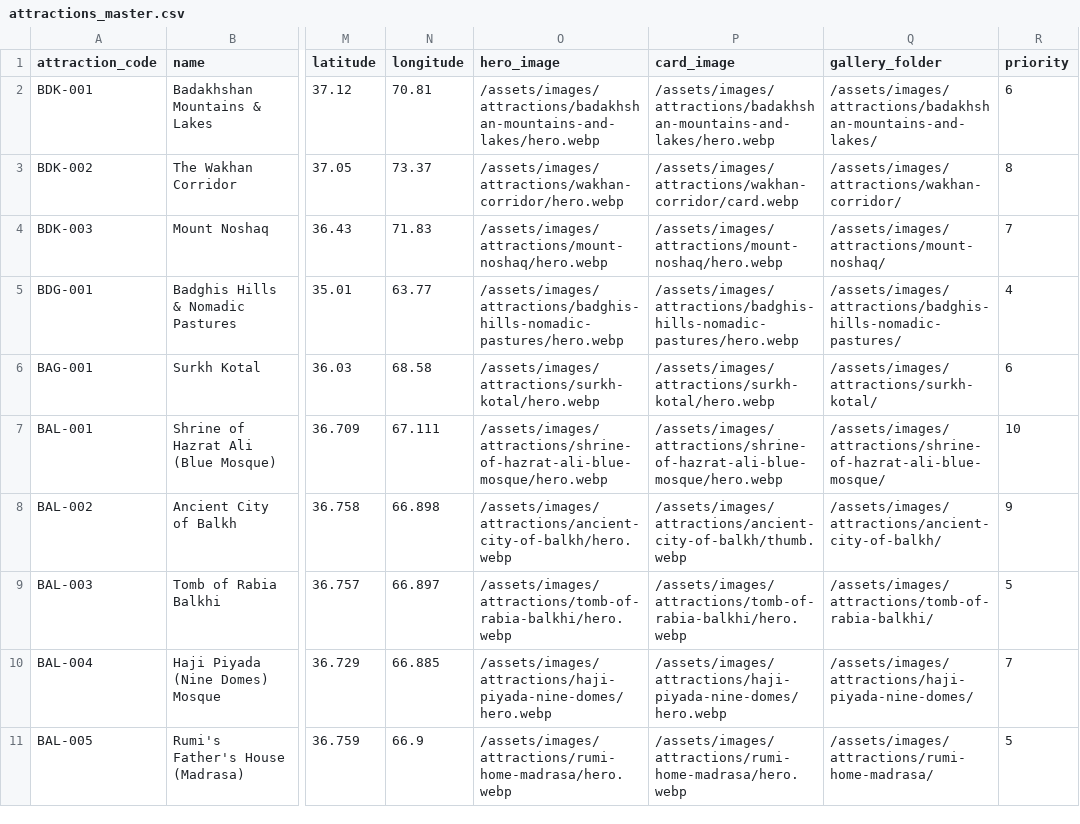
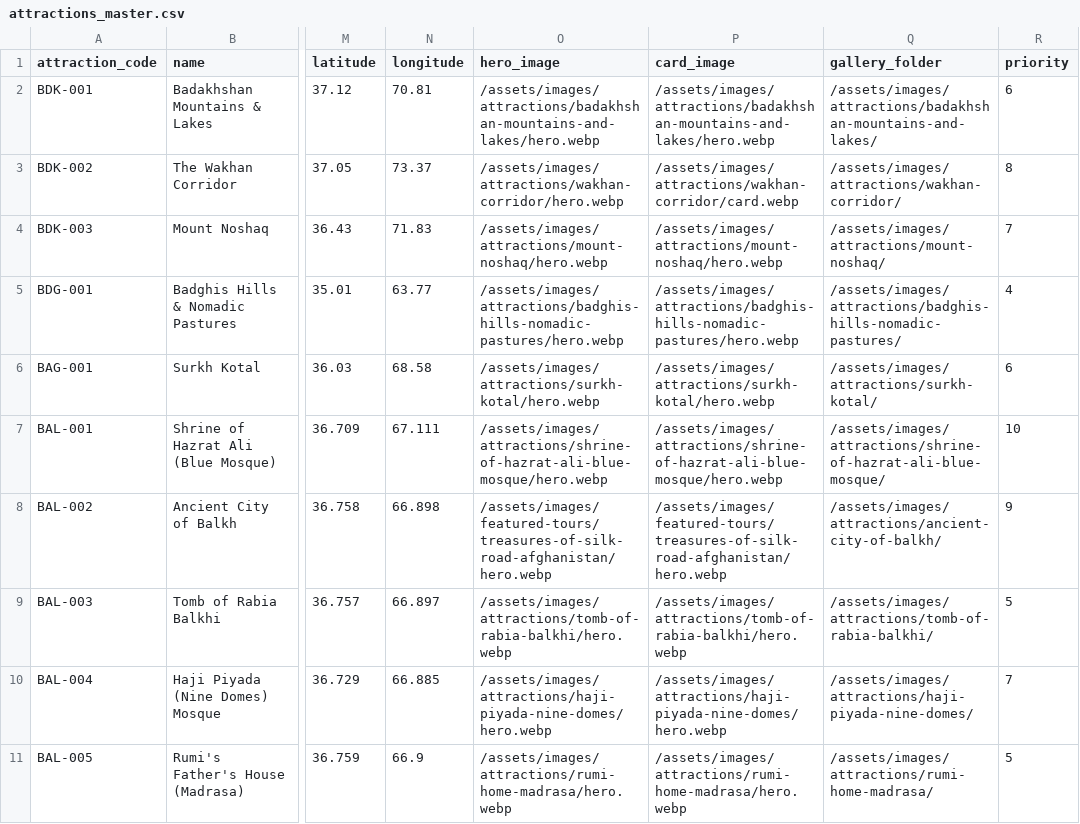
Before and after one commit to james-sidiqi/afghantours-cpanel-final-2026-09-05, a CSV file: data/attractions_master.csv, drawn as a sheet; only a part is shown, gaps mark what is left out; the diff names each change by its address in the sheet, - before the commit and + after, or states it on an @@ line.

Commit message:
Keep temporary images out of release repairs and supply persistent staging controls

```diff
--- a/data/attractions_master.csv
+++ b/data/attractions_master.csv
-O8 (hero_image): /assets/images/attractions/ancient-city-of-balkh/hero.webp
+O8 (hero_image): /assets/images/featured-tours/treasures-of-silk-road-afghanistan/hero.webp
-P8 (card_image): /assets/images/attractions/ancient-city-of-balkh/thumb.webp
+P8 (card_image): /assets/images/featured-tours/treasures-of-silk-road-afghanistan/hero.webp
```
Also changed, not shown: 50 other files.
